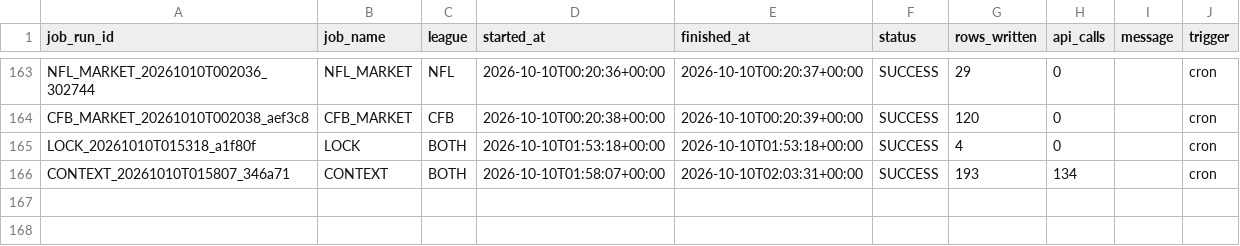
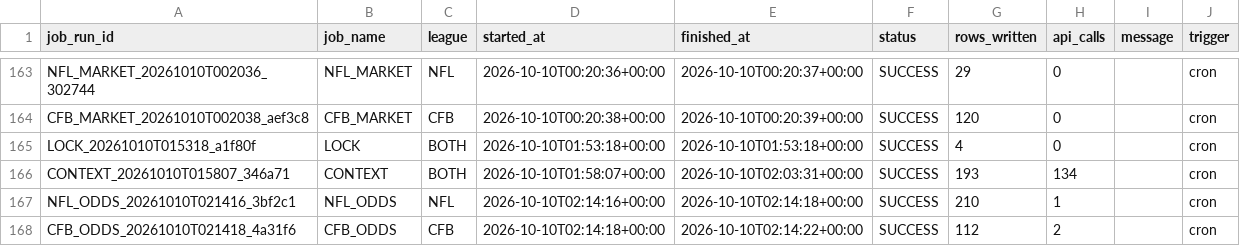
Before and after one commit to mapleleafs032/matchup-platform, a CSV file: data/tables/ops/job_log.csv, drawn as a sheet; only a part is shown, gaps mark what is left out; the diff names each change by its address in the sheet, - before the commit and + after, or states it on an @@ line.

Commit message:
data: odds 38016160175

```diff
--- a/data/tables/ops/job_log.csv
+++ b/data/tables/ops/job_log.csv
+row 167: NFL_ODDS_20261010T021416_3bf2c1 | NFL_ODDS | NFL | 2026-10-10T02:14:16+00:00 | 2026-10-10T02:14:18+00:00 | SUCCESS | 210 | 1 |  | cron
+row 168: CFB_ODDS_20261010T021418_4a31f6 | CFB_ODDS | CFB | 2026-10-10T02:14:18+00:00 | 2026-10-10T02:14:22+00:00 | SUCCESS | 112 | 2 |  | cron
```
Also changed, not shown: data/tables/ops/api_budget.csv, 8 other files.
